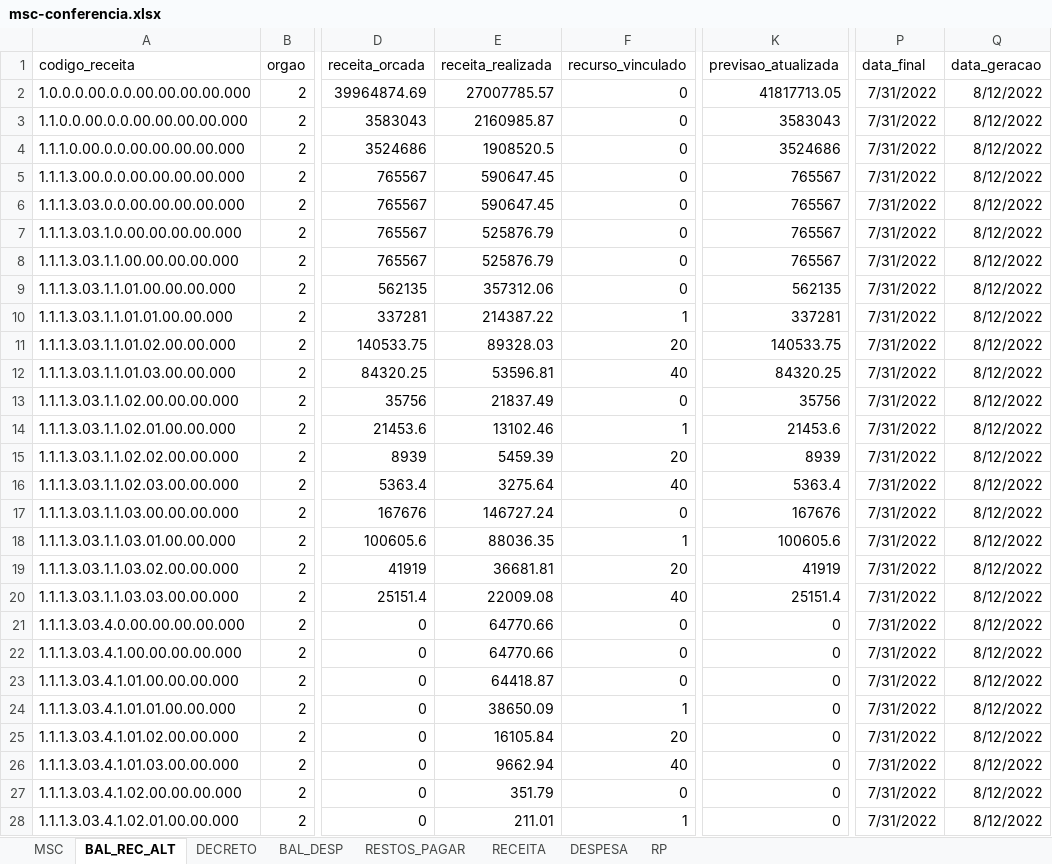
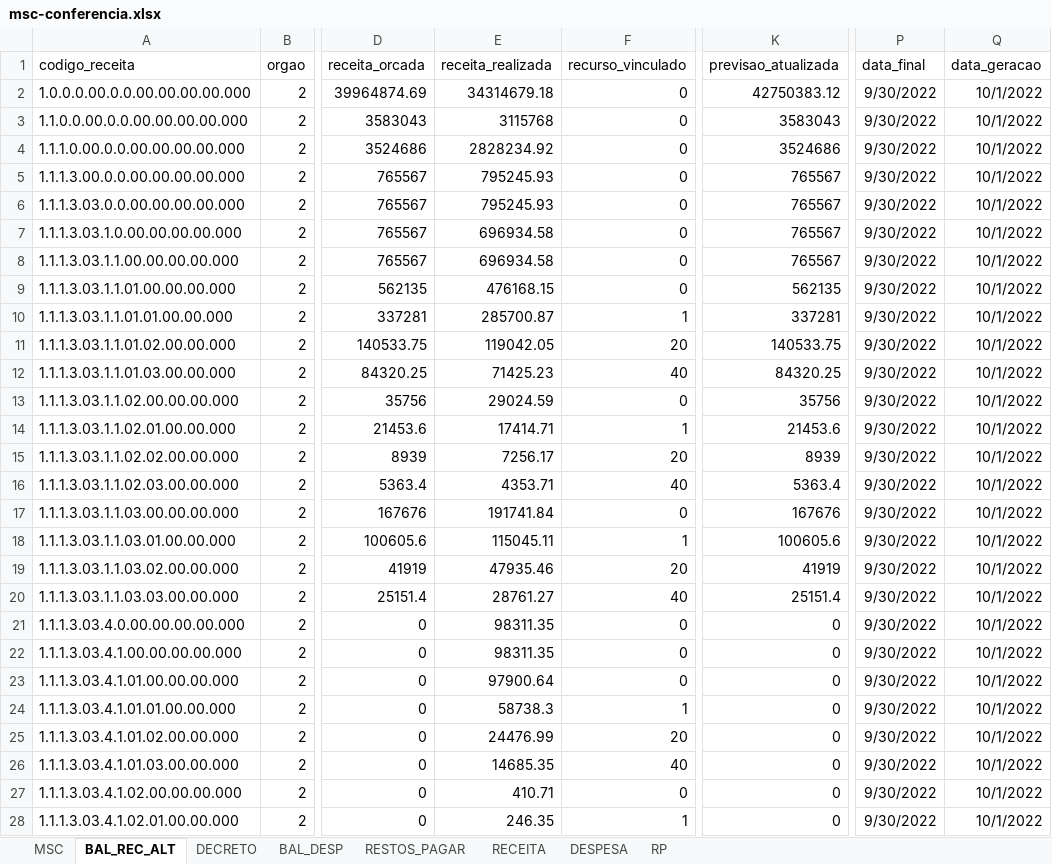
Before and after one commit to everton3x/msc-conferencia, an Excel workbook: msc-conferencia.xlsx, sheet BAL_REC_ALT, drawn as a sheet; only a part is shown, gaps mark what is left out; values as stored, in another font and other column widths than the file's, no borders; table styles not drawn; the diff covers the shown part only; the diff names each change by its address in the sheet, - before the commit and + after, or states it on an @@ line.

```diff
--- a/msc-conferencia.xlsx (sheet BAL_REC_ALT)
+++ b/msc-conferencia.xlsx (sheet BAL_REC_ALT)
-E2 (receita_realizada): 27007785.57
+E2 (receita_realizada): 34314679.18
-K2 (previsao_atualizada): 41817713.05
+K2 (previsao_atualizada): 42750383.12
-P2:P28 (data_final): 7/31/2022
+P2:P28 (data_final): 9/30/2022
-Q2:Q28 (data_geracao): 8/12/2022
+Q2:Q28 (data_geracao): 10/1/2022
-E3 (receita_realizada): 2160985.87
+E3 (receita_realizada): 3115768
-E4 (receita_realizada): 1908520.5
+E4 (receita_realizada): 2828234.92
-E5:E6 (receita_realizada): 590647.45
+E5:E6 (receita_realizada): 795245.93
-E7:E8 (receita_realizada): 525876.79
+E7:E8 (receita_realizada): 696934.58
-E9 (receita_realizada): 357312.06
+E9 (receita_realizada): 476168.15
-E10 (receita_realizada): 214387.22
+E10 (receita_realizada): 285700.87
-E11 (receita_realizada): 89328.03
+E11 (receita_realizada): 119042.05
-E12 (receita_realizada): 53596.81
+E12 (receita_realizada): 71425.23
-E13 (receita_realizada): 21837.49
+E13 (receita_realizada): 29024.59
-E14 (receita_realizada): 13102.46
+E14 (receita_realizada): 17414.71
-E15 (receita_realizada): 5459.39
+E15 (receita_realizada): 7256.17
-E16 (receita_realizada): 3275.64
+E16 (receita_realizada): 4353.71
-E17 (receita_realizada): 146727.24
+E17 (receita_realizada): 191741.84
-E18 (receita_realizada): 88036.35
+E18 (receita_realizada): 115045.11
-E19 (receita_realizada): 36681.81
+E19 (receita_realizada): 47935.46
-E20 (receita_realizada): 22009.08
+E20 (receita_realizada): 28761.27
-E21:E22 (receita_realizada): 64770.66
+E21:E22 (receita_realizada): 98311.35
-E23 (receita_realizada): 64418.87
+E23 (receita_realizada): 97900.64
-E24 (receita_realizada): 38650.09
+E24 (receita_realizada): 58738.3
-E25 (receita_realizada): 16105.84
+E25 (receita_realizada): 24476.99
-E26 (receita_realizada): 9662.94
+E26 (receita_realizada): 14685.35
-E27 (receita_realizada): 351.79
+E27 (receita_realizada): 410.71
-E28 (receita_realizada): 211.01
+E28 (receita_realizada): 246.35
```
Also changed, not shown: 26 added rows and 1368 edited cells elsewhere in this sheet, sheet MSC, sheet BAL_DESP, sheet DECRETO, sheet RESTOS_PAGAR, sheet DESPESA, sheet RECEITA, 1 more sheet, cache/balver.xlsx, cache/msc_atual.xlsx, 8 other files.
